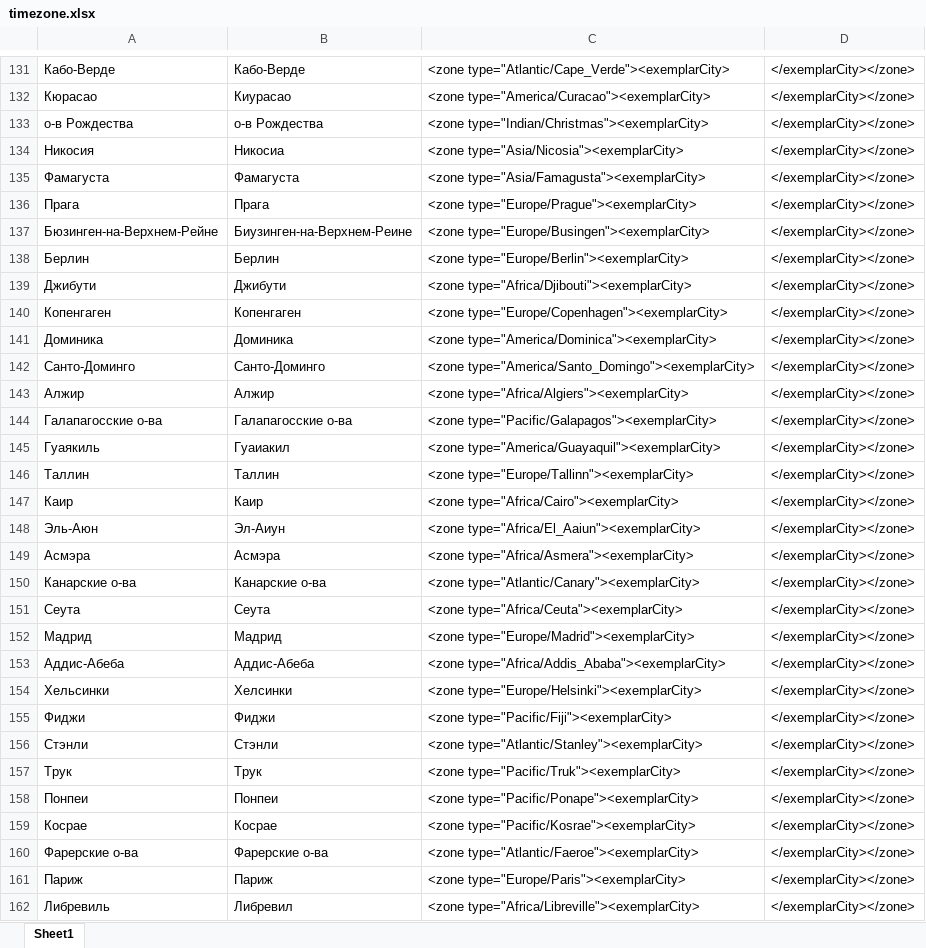
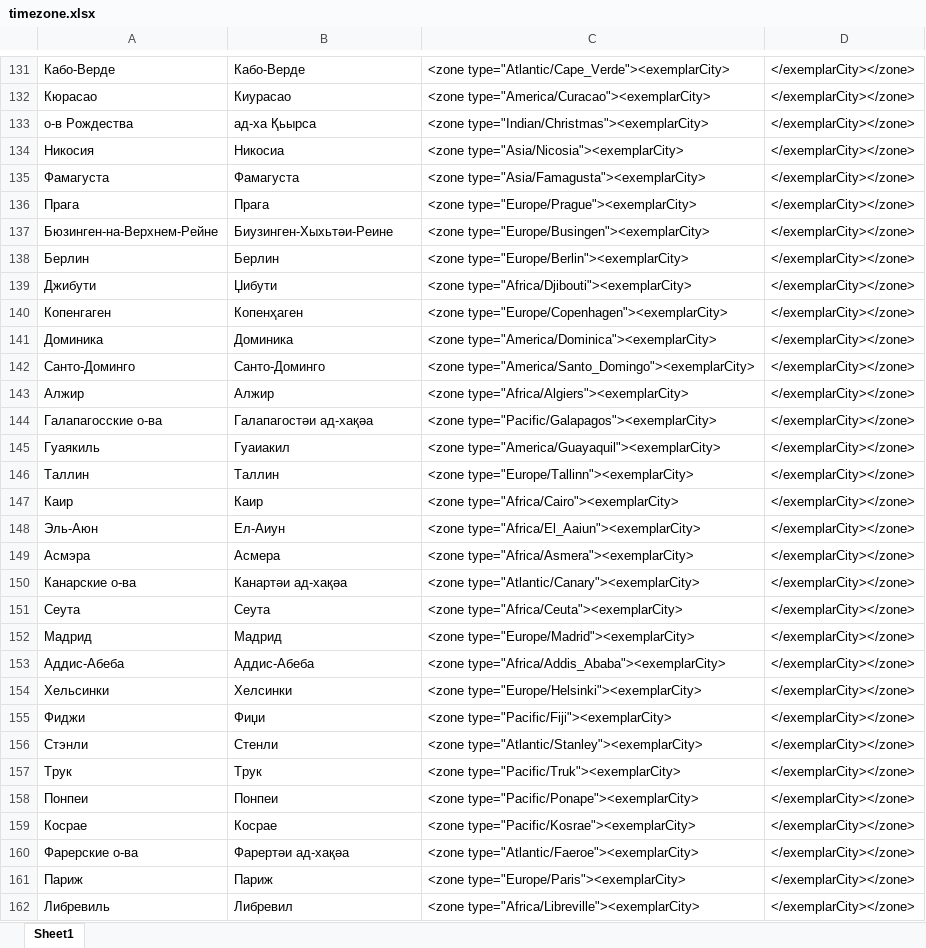
Before and after one commit to danielinux7/anana, an Excel workbook: cldr/main/timezone.xlsx, sheet Sheet1, drawn as a sheet; only a part is shown, gaps mark what is left out; values as stored, in another font and other column widths than the file's, no borders; the diff covers the shown part only; the diff names each change by its address in the sheet, - before the commit and + after, or states it on an @@ line.

```diff
--- a/cldr/main/timezone.xlsx (sheet Sheet1)
+++ b/cldr/main/timezone.xlsx (sheet Sheet1)
-B133: о-в Рождества
+B133: ад-ха Қьырса
-B137: Биузинген-на-Верхнем-Реине
+B137: Биузинген-Хыхьтәи-Реине
-B139: Джибути
+B139: Џибути
-B140: Копенгаген
+B140: Копенҳаген
-B144: Галапагосские о-ва
+B144: Галапагостәи ад-хақәа
-B148: Эл-Аиун
+B148: Ел-Аиун
-B149: Асмэра
+B149: Асмера
-B150: Канарские о-ва
+B150: Канартәи ад-хақәа
-B155: Фиджи
+B155: Фиџи
-B156: Стэнли
+B156: Стенли
-B160: Фарерские о-ва
+B160: Фарертәи ад-хақәа
```
Also changed, not shown: 66 edited cells elsewhere in this sheet.
